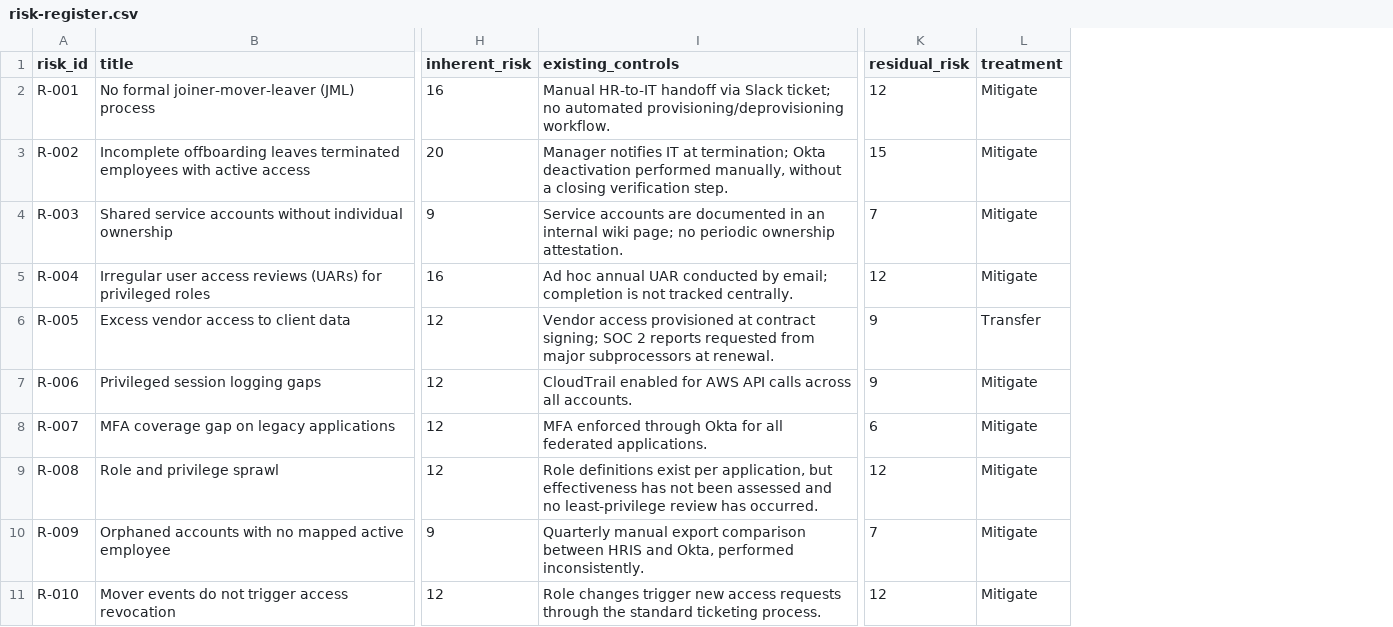
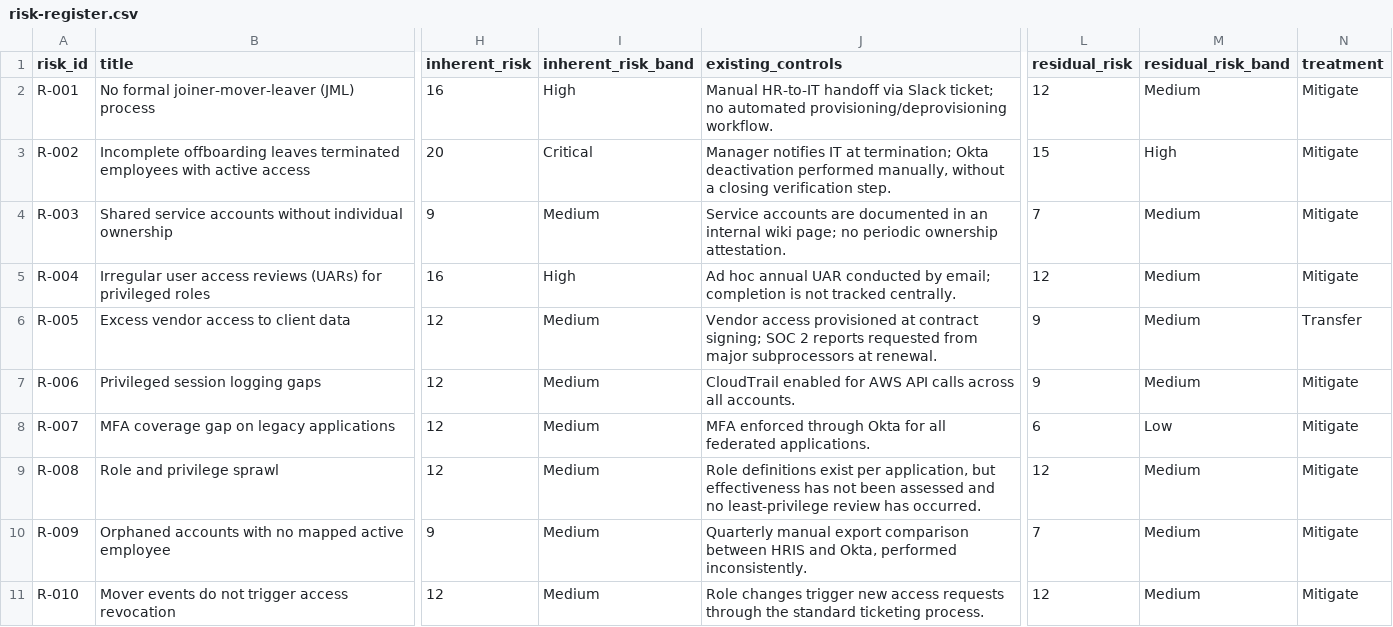
Before and after one commit to mikeperrella/veridian-identity-governance, a CSV file: risk-register/risk-register.csv, drawn as a sheet; only a part is shown, gaps mark what is left out; the diff names each change by its address in the sheet, - before the commit and + after, or states it on an @@ line.

Commit message:
Add inherent/residual risk band columns to risk register, verified against methodology thresholds

```diff
--- a/risk-register/risk-register.csv
+++ b/risk-register/risk-register.csv
+column I (inherent_risk_band), rows 2-11: High | Critical | Medium | High | Medium | Medium | Medium | Medium | Medium | Medium
+column M (residual_risk_band), rows 2-11: Medium | High | Medium | Medium | Medium | Medium | Low | Medium | Medium | Medium
```
